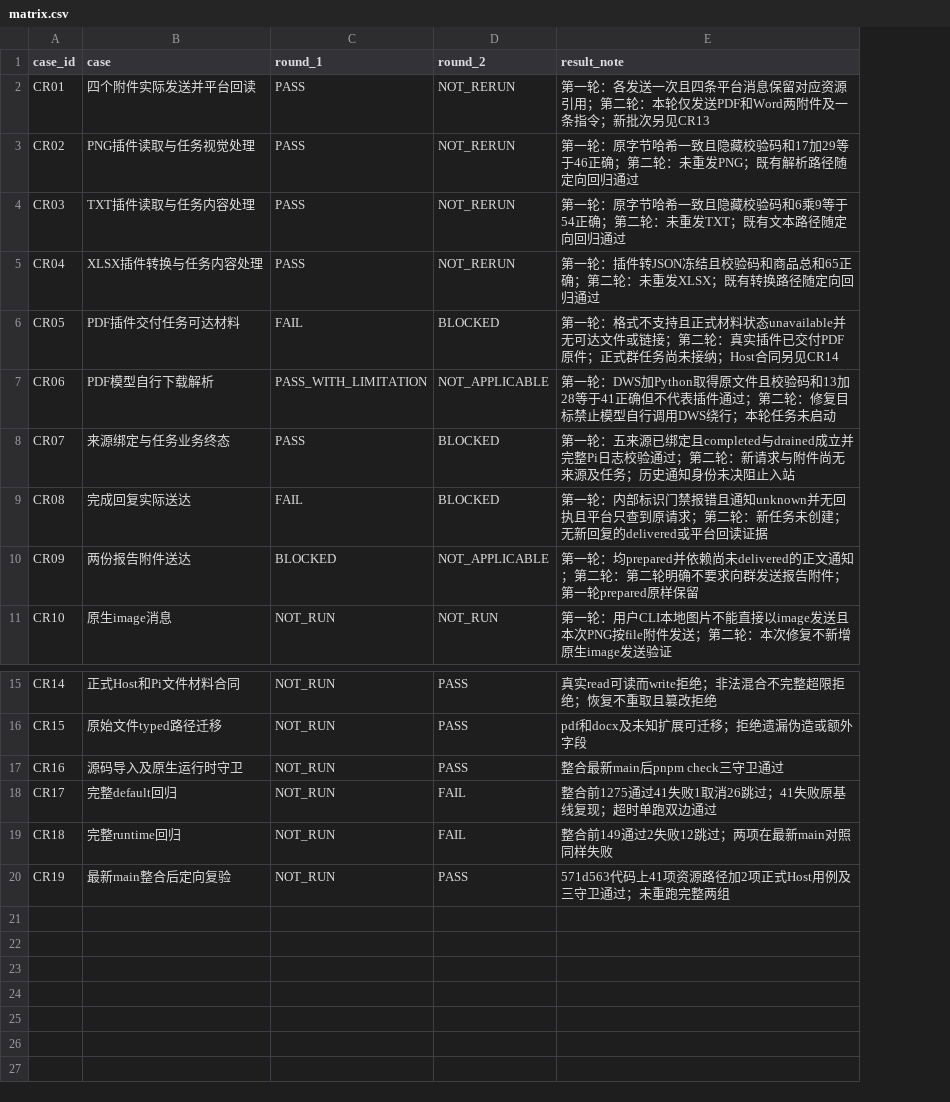
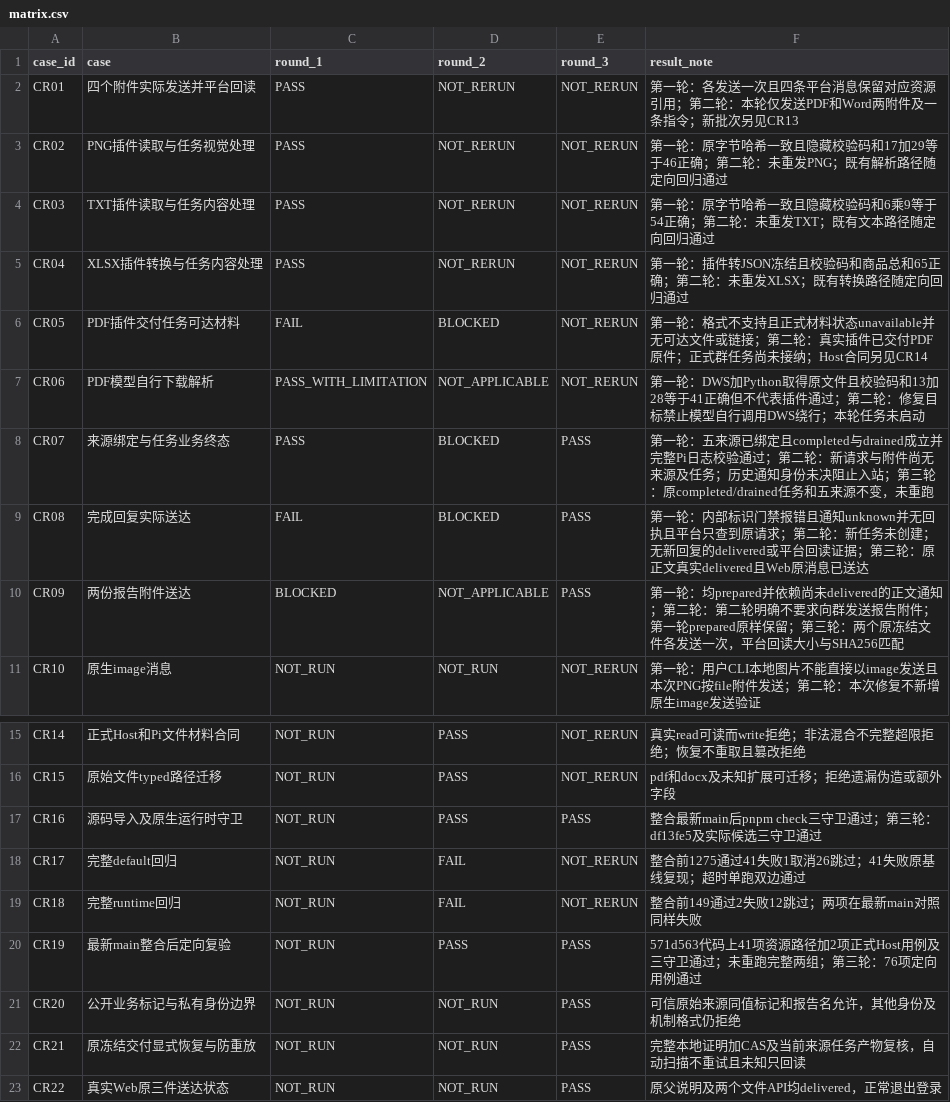
Before and after one commit to zzusp/night-bot, a CSV file: docs/acceptance/channel-resource-processing/matrix.csv, drawn as a sheet; only a part is shown, gaps mark what is left out; addresses are those after the commit; the diff names each change by its address in the sheet, - before the commit and + after, or states it on an @@ line.

```diff
--- a/docs/acceptance/channel-resource-processing/matrix.csv
+++ b/docs/acceptance/channel-resource-processing/matrix.csv
+column E (round_3), rows 2-11: NOT_RERUN | NOT_RERUN | NOT_RERUN | NOT_RERUN | NOT_RERUN | NOT_RERUN | PASS | PASS | PASS | NOT_RERUN; rows 15-20: NOT_RERUN | NOT_RERUN | PASS | NOT_RERUN | NOT_RERUN | PASS
-F8 (result_note): …阻止入站
+F8 (result_note): …阻止入站；第三轮：原completed/drained任务和五来源不变，未重跑
-F9 (result_note): …回读证据
+F9 (result_note): …回读证据；第三轮：原正文真实delivered且Web原消息已送达
-F10 (result_note): …原样保留
+F10 (result_note): …原样保留；第三轮：两个原冻结文件各发送一次，平台回读大小与SHA256匹配
-F17 (result_note): 整合最新main后pnpm check三守卫通过
+F17 (result_note): 整合最新main后pnpm check三守卫通过；第三轮：df13fe5及实际候选三守卫通过
-F20 (result_note): …完整两组
+F20 (result_note): …完整两组；第三轮：76项定向用例通过
+row 21: CR20 | 公开业务标记与私有身份边界 | NOT_RUN | NOT_RUN | PASS | 可信原始来源同值标记和报告名允许，其他身份及机制格式仍拒绝
+row 22: CR21 | 原冻结交付显式恢复与防重放 | NOT_RUN | NOT_RUN | PASS | 完整本地证明加CAS及当前来源任务产物复核，自动扫描不重试且未知只回读
+row 23: CR22 | 真实Web原三件送达状态 | NOT_RUN | NOT_RUN | PASS | 原父说明及两个文件API均delivered，正常退出登录
```
Also changed, not shown: 3 other files.
